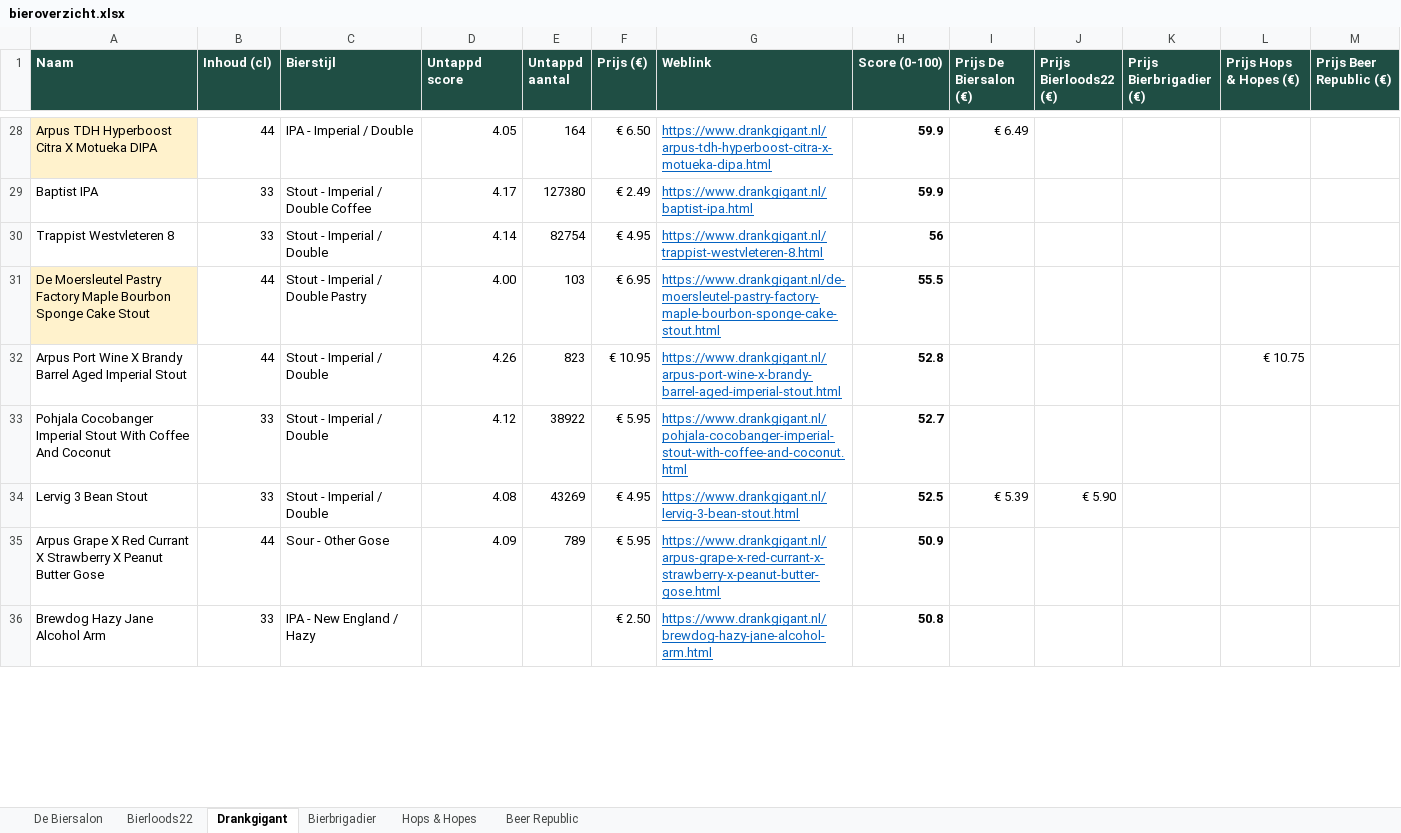
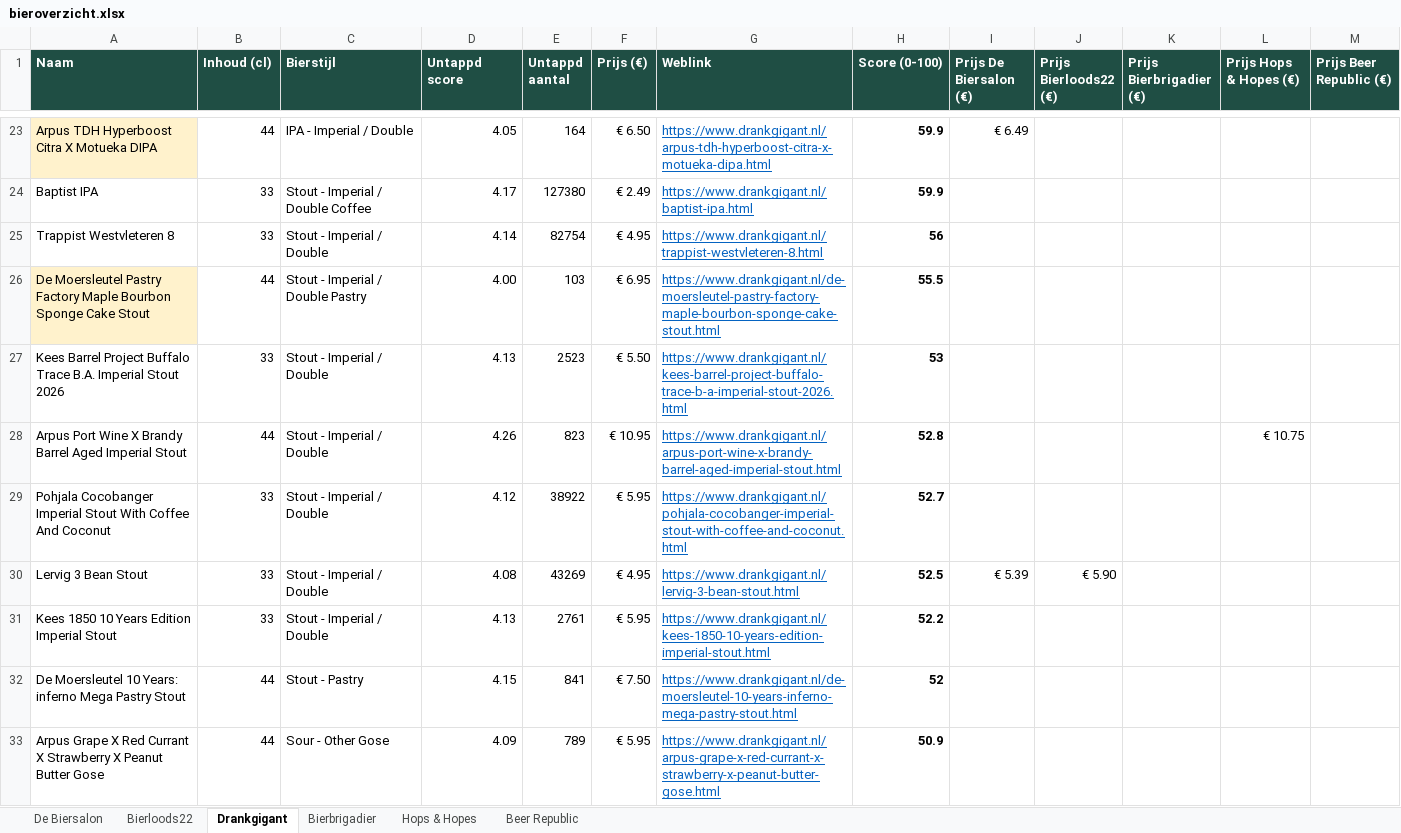
Before and after one commit to RdG-Bier/DeBierScraper, an Excel workbook: docs/bieroverzicht.xlsx, sheet Drankgigant, drawn as a sheet; only a part is shown, gaps mark what is left out; values as stored, in another font and other column widths than the file's, no borders; conditional formats not drawn; removed rows and columns are numbered as before the commit, all else as after; the diff covers the shown part only; the diff names each change by its address in the sheet, - before the commit and + after, or states it on an @@ line.

```diff
--- a/docs/bieroverzicht.xlsx (sheet Drankgigant)
+++ b/docs/bieroverzicht.xlsx (sheet Drankgigant)
+row 27: Kees Barrel Project Buffalo Trace B.A. Imperial Stout 2026 | 33 | Stout - Imperial / Double | 4.13 | 2523 | € 5.50 | https://www.drankgigant.nl/kees-barrel-project-buffalo-trace-b-a-imperial-stout-2026.html | 53
+row 31: Kees 1850 10 Years Edition Imperial Stout | 33 | Stout - Imperial / Double | 4.13 | 2761 | € 5.95 | https://www.drankgigant.nl/kees-1850-10-years-edition-imperial-stout.html | 52.2
+row 32: De Moersleutel 10 Years: inferno Mega Pastry Stout | 44 | Stout - Pastry | 4.15 | 841 | € 7.50 | https://www.drankgigant.nl/de-moersleutel-10-years-inferno-mega-pastry-stout.html | 52
-row 36: Brewdog Hazy Jane Alcohol Arm | 33 | IPA - New England / Hazy |  |  | € 2.50 | https://www.drankgigant.nl/brewdog-hazy-jane-alcohol-arm.html | 50.8
```
Also changed, not shown: 9 added rows, 31 removed rows and 3 edited cells elsewhere in this sheet, sheet De Biersalon, sheet Bierbrigadier, sheet Bierloods22, sheet Beer Republic, 9 other files.
